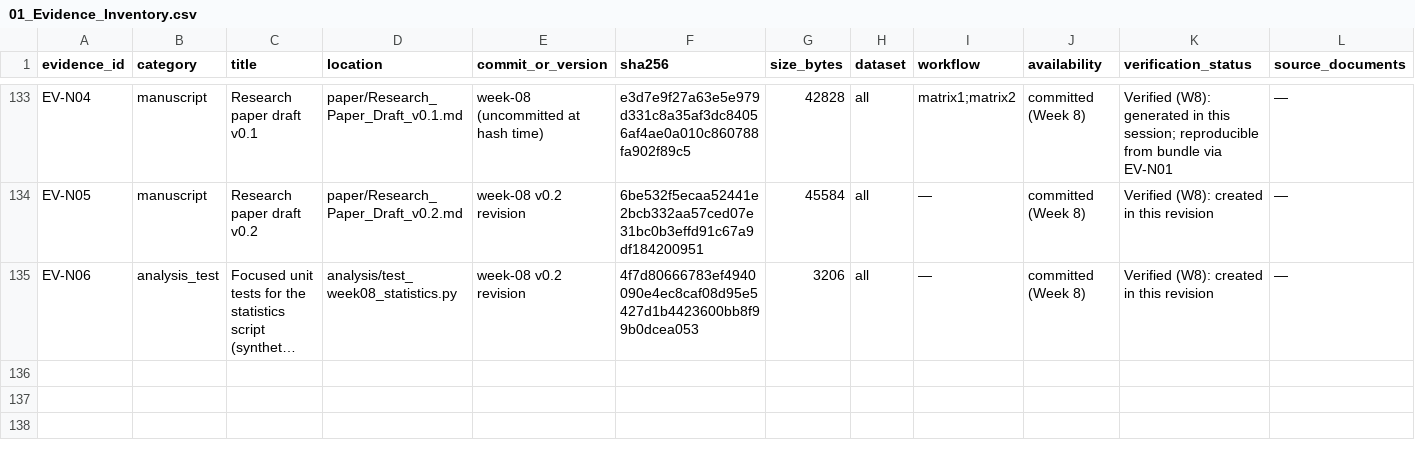
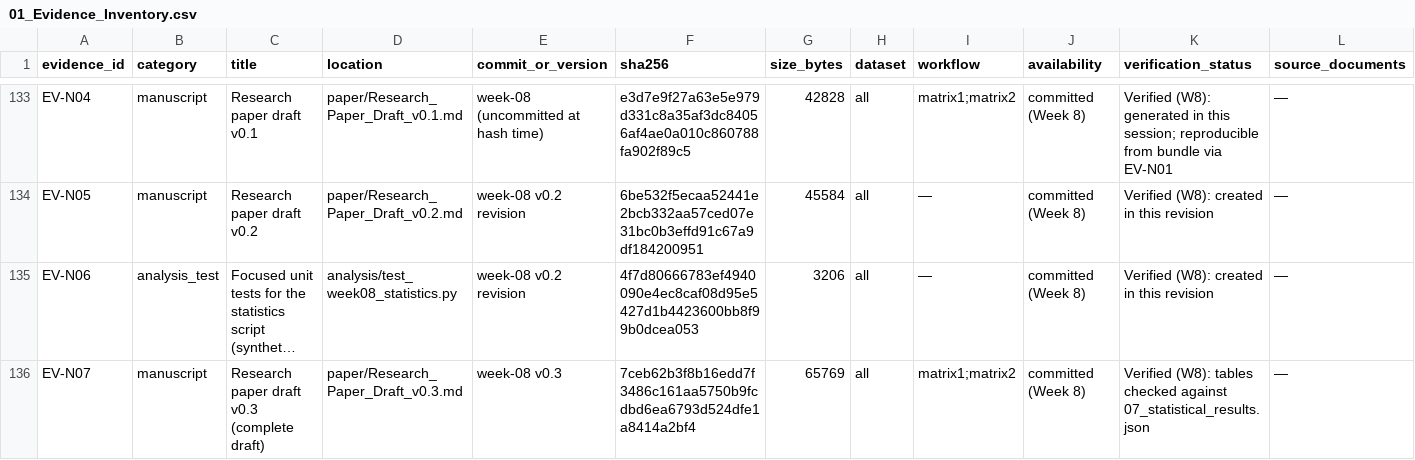
Before and after one commit to suyash-gore/vetology-radiology-evaluation, a CSV file: Vetology_Research_Knowledge_Base/04_Evidence_and_Artifacts/01_Evidence_Inventory.csv, drawn as a sheet; only a part is shown, gaps mark what is left out; long unchanged cells end in …; rows hold the shown columns only; the diff names each change by its address in the sheet, - before the commit and + after, or states it on an @@ line.

```diff
--- a/Vetology_Research_Knowledge_Base/04_Evidence_and_Artifacts/01_Evidence_Inventory.csv
+++ b/Vetology_Research_Knowledge_Base/04_Evidence_and_Artifacts/01_Evidence_Inventory.csv
+row 136: EV-N07 | manuscript | Research paper draft v0.3 (complete draft) | paper/Research_Paper_Draft_v0.3.md | week-08 v0.3 | 7ceb62b3f8b16edd7f3486c161aa5750b9fcdbd6ea6793d524dfe1a8414a2bf4 | 65769 | all | matrix1;matrix2 | committed (Week 8) | Verified (W8): tables checked against 07_statistical_results.json | —
```
Also changed, not shown: 10 other files.
